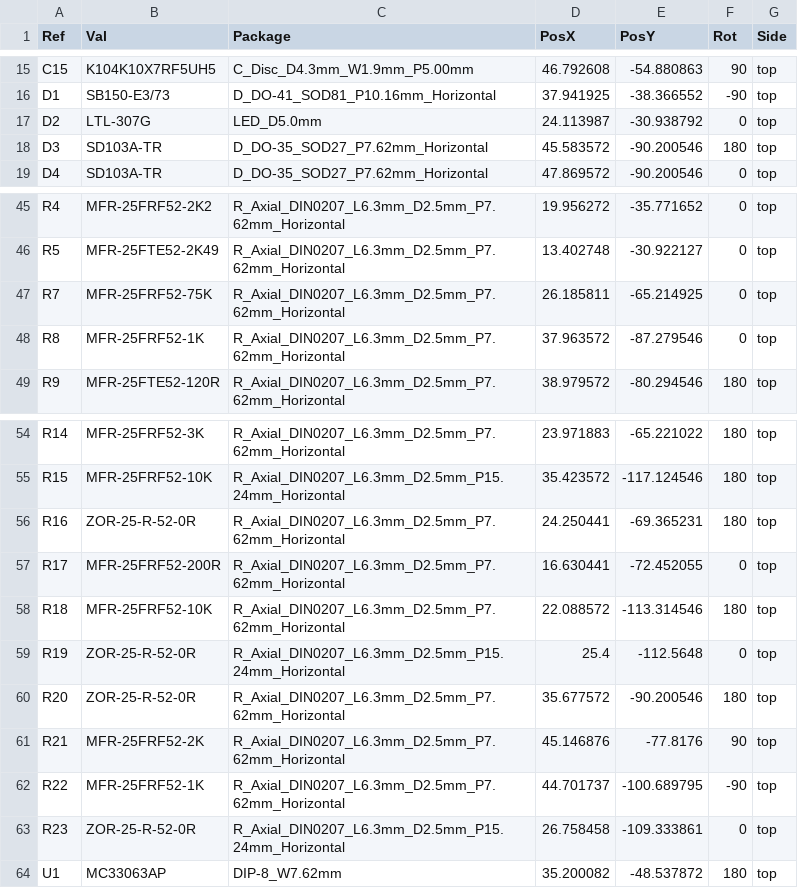
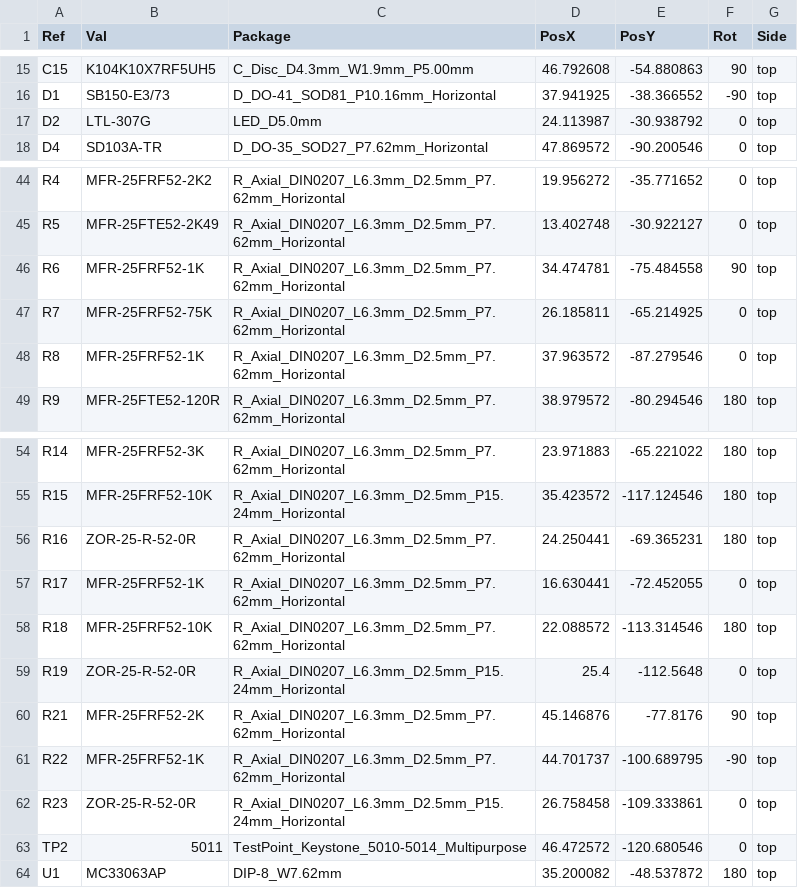
Before and after one commit to jeshernandez/PiTrac, a CSV file: Hardware/Assembly Files/V3 Connector + IRLED2 PCB/V3 Connector + IRLED2 Assembly/V3 Connector + IRLED2 Centroid.csv, drawn as a sheet; only a part is shown, gaps mark what is left out.

```diff
--- a/Hardware/Assembly Files/V3 Connector + IRLED2 PCB/V3 Connector + IRLED2 Assembly/V3 Connector + IRLED2 Centroid.csv
+++ b/Hardware/Assembly Files/V3 Connector + IRLED2 PCB/V3 Connector + IRLED2 Assembly/V3 Connector + IRLED2 Centroid.csv
@@ -17,3 +17,2 @@ D1,SB150-E3/73,D_DO-41_SOD81_P10.16mm_Horizontal,37.941925,-38.366552,-90,top
 D2,LTL-307G,LED_D5.0mm,24.113987,-30.938792,0,top
-D3,SD103A-TR,D_DO-35_SOD27_P7.62mm_Horizontal,45.583572,-90.200546,180,top
 D4,SD103A-TR,D_DO-35_SOD27_P7.62mm_Horizontal,47.869572,-90.200546,0,top
@@ -46,2 +45,3 @@ R4,MFR-25FRF52-2K2,R_Axial_DIN0207_L6.3mm_D2.5mm_P7.62mm_Horizontal,19.956272,-3
 R5,MFR-25FTE52-2K49,R_Axial_DIN0207_L6.3mm_D2.5mm_P7.62mm_Horizontal,13.402748,-30.922127,0,top
+R6,MFR-25FRF52-1K,R_Axial_DIN0207_L6.3mm_D2.5mm_P7.62mm_Horizontal,34.474781,-75.484558,90,top
 R7,MFR-25FRF52-75K,R_Axial_DIN0207_L6.3mm_D2.5mm_P7.62mm_Horizontal,26.185811,-65.214925,0,top
@@ -56,6 +56,5 @@ R15,MFR-25FRF52-10K,R_Axial_DIN0207_L6.3mm_D2.5mm_P15.24mm_Horizontal,35.423572,
 R16,ZOR-25-R-52-0R,R_Axial_DIN0207_L6.3mm_D2.5mm_P7.62mm_Horizontal,24.250441,-69.365231,180,top
-R17,MFR-25FRF52-200R,R_Axial_DIN0207_L6.3mm_D2.5mm_P7.62mm_Horizontal,16.630441,-72.452055,0,top
+R17,MFR-25FRF52-1K,R_Axial_DIN0207_L6.3mm_D2.5mm_P7.62mm_Horizontal,16.630441,-72.452055,0,top
 R18,MFR-25FRF52-10K,R_Axial_DIN0207_L6.3mm_D2.5mm_P7.62mm_Horizontal,22.088572,-113.314546,180,top
 R19,ZOR-25-R-52-0R,R_Axial_DIN0207_L6.3mm_D2.5mm_P15.24mm_Horizontal,25.4,-112.5648,0,top
-R20,ZOR-25-R-52-0R,R_Axial_DIN0207_L6.3mm_D2.5mm_P7.62mm_Horizontal,35.677572,-90.200546,180,top
 R21,MFR-25FRF52-2K,R_Axial_DIN0207_L6.3mm_D2.5mm_P7.62mm_Horizontal,45.146876,-77.8176,90,top
@@ -63,2 +62,3 @@ R22,MFR-25FRF52-1K,R_Axial_DIN0207_L6.3mm_D2.5mm_P7.62mm_Horizontal,44.701737,-1
 R23,ZOR-25-R-52-0R,R_Axial_DIN0207_L6.3mm_D2.5mm_P15.24mm_Horizontal,26.758458,-109.333861,0,top
+TP2,5011,TestPoint_Keystone_5010-5014_Multipurpose,46.472572,-120.680546,0,top
 U1,MC33063AP,DIP-8_W7.62mm,35.200082,-48.537872,180,top
```
Also changed, not shown: Hardware/Assembly Files/V3 Connector + IRLED2 PCB/V3 Connector + IRLED2 Assembly/V3 Connector + IRLED2 Bill of Materials.csv, Hardware/Assembly Files/V3 Connector Only PCB/V3 Connector Only Assembly/V3 Connector Only Bill of Materials.csv, 9 other files.
